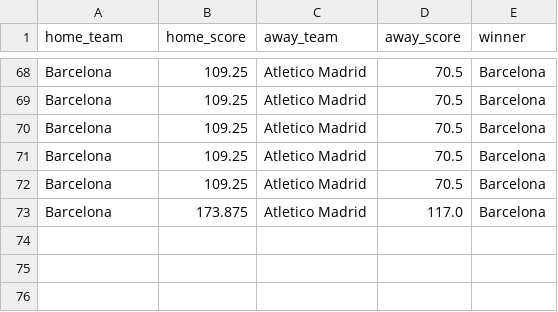
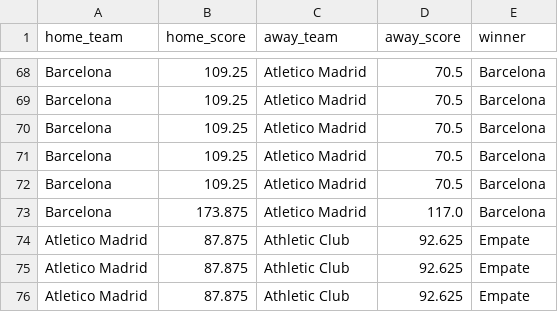
Before and after one commit to juancarlos1907/TFG-futbol_predicion, a CSV file: src/backend/prediction_results.csv, drawn as a sheet; only a part is shown, gaps mark what is left out; the diff names each change by its address in the sheet, - before the commit and + after, or states it on an @@ line.

```diff
--- a/src/backend/prediction_results.csv
+++ b/src/backend/prediction_results.csv
+row 74: Atletico Madrid | 87.875 | Athletic Club | 92.625 | Empate
+row 75: Atletico Madrid | 87.875 | Athletic Club | 92.625 | Empate
+row 76: Atletico Madrid | 87.875 | Athletic Club | 92.625 | Empate
```
Also changed, not shown: 12 other files.
